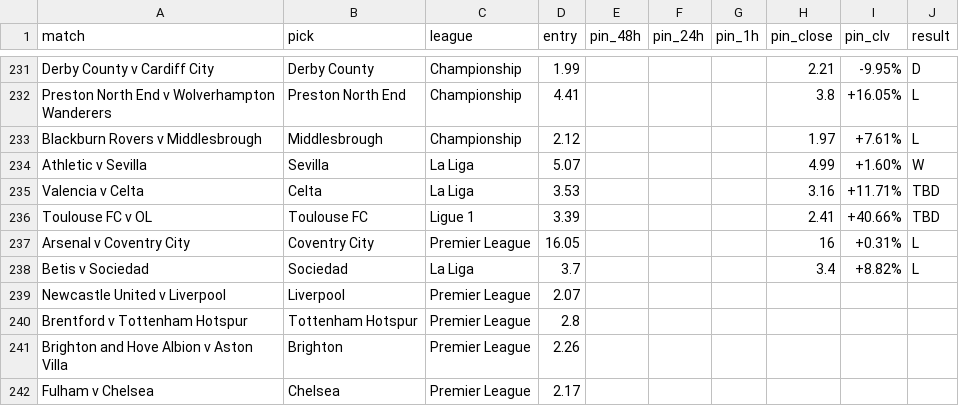
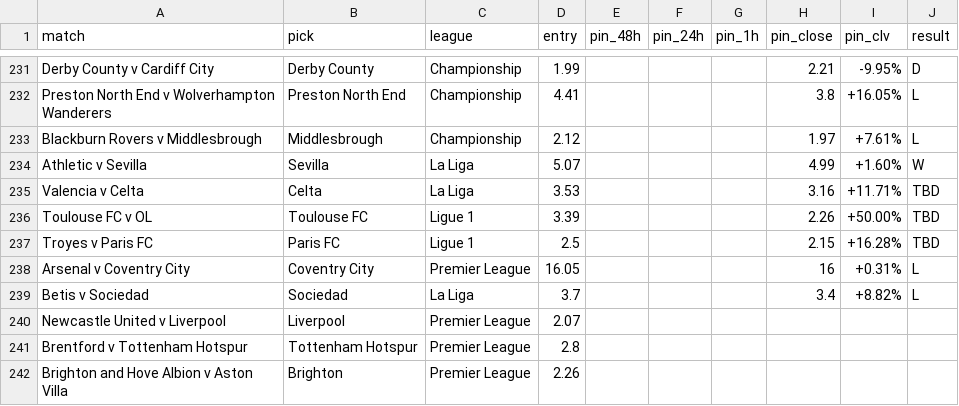
Before and after one commit to Rodzzinho/gamebreaker-clv-proof, a CSV file: pinnacle_clv_drift.csv, drawn as a sheet; only a part is shown, gaps mark what is left out; the shorter side is filled out with more unchanged rows.

Commit message:
Update Toulouse close to 2.26, log Paris FC CLV

```diff
--- a/pinnacle_clv_drift.csv
+++ b/pinnacle_clv_drift.csv
@@ -235,3 +235,4 @@ Athletic v Sevilla,Sevilla,La Liga,5.07,,,,4.99,+1.60%,W
 Valencia v Celta,Celta,La Liga,3.53,,,,3.16,+11.71%,TBD
-Toulouse FC v OL,Toulouse FC,Ligue 1,3.39,,,,2.41,+40.66%,TBD
+Toulouse FC v OL,Toulouse FC,Ligue 1,3.39,,,,2.26,+50.00%,TBD
+Troyes v Paris FC,Paris FC,Ligue 1,2.5,,,,2.15,+16.28%,TBD
 Arsenal v Coventry City,Coventry City,Premier League,16.05,,,,16,+0.31%,L
```
